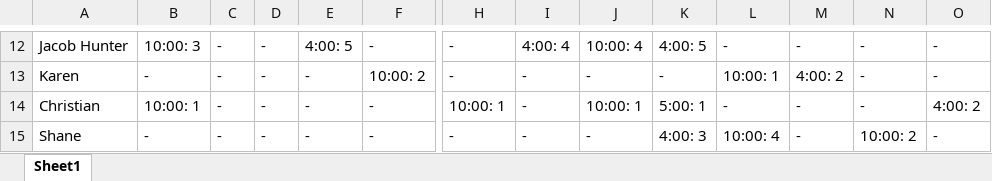
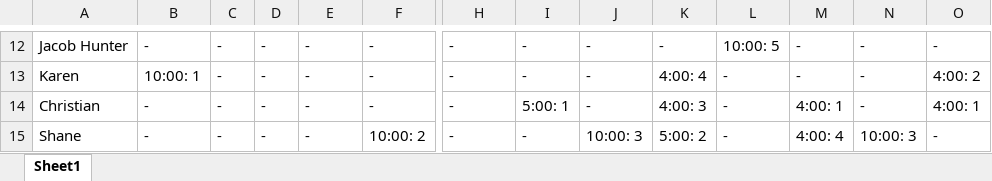
Before and after one commit to Nick22morris/QuickShift, an Excel workbook: shift.xlsx, sheet Sheet1, drawn as a sheet; only a part is shown, gaps mark what is left out; values as stored, in another font and other column widths than the file's, no borders; the diff covers the shown part only; the diff names each change by its address in the sheet, - before the commit and + after, or states it on an @@ line.

```diff
--- a/shift.xlsx (sheet Sheet1)
+++ b/shift.xlsx (sheet Sheet1)
-B12: 10:00: 3
+B12: -
-E12: 4:00: 5
+E12: -
-I12: 4:00: 4
+I12: -
-J12: 10:00: 4
+J12: -
-K12: 4:00: 5
+K12: -
-L12: -
+L12: 10:00: 5
-B13: -
+B13: 10:00: 1
-F13: 10:00: 2
+F13: -
-K13: -
+K13: 4:00: 4
-L13: 10:00: 1
+L13: -
-M13: 4:00: 2
+M13: -
-O13: -
+O13: 4:00: 2
-B14: 10:00: 1
+B14: -
-H14: 10:00: 1
+H14: -
-I14: -
+I14: 5:00: 1
-J14: 10:00: 1
+J14: -
-K14: 5:00: 1
+K14: 4:00: 3
-M14: -
+M14: 4:00: 1
-O14: 4:00: 2
+O14: 4:00: 1
-F15: -
+F15: 10:00: 2
-J15: -
+J15: 10:00: 3
-K15: 4:00: 3
+K15: 5:00: 2
-L15: 10:00: 4
+L15: -
-M15: -
+M15: 4:00: 4
-N15: 10:00: 2
+N15: 10:00: 3
```
Also changed, not shown: 101 edited cells elsewhere in this sheet, 1 other file.
